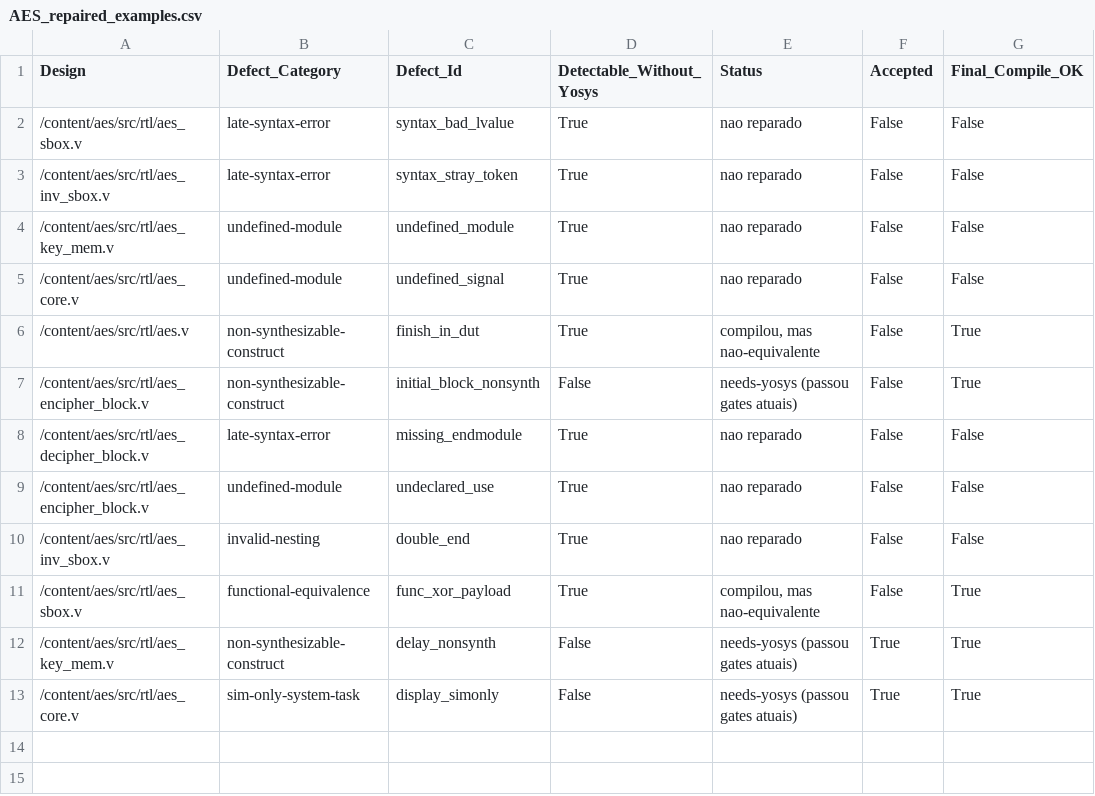
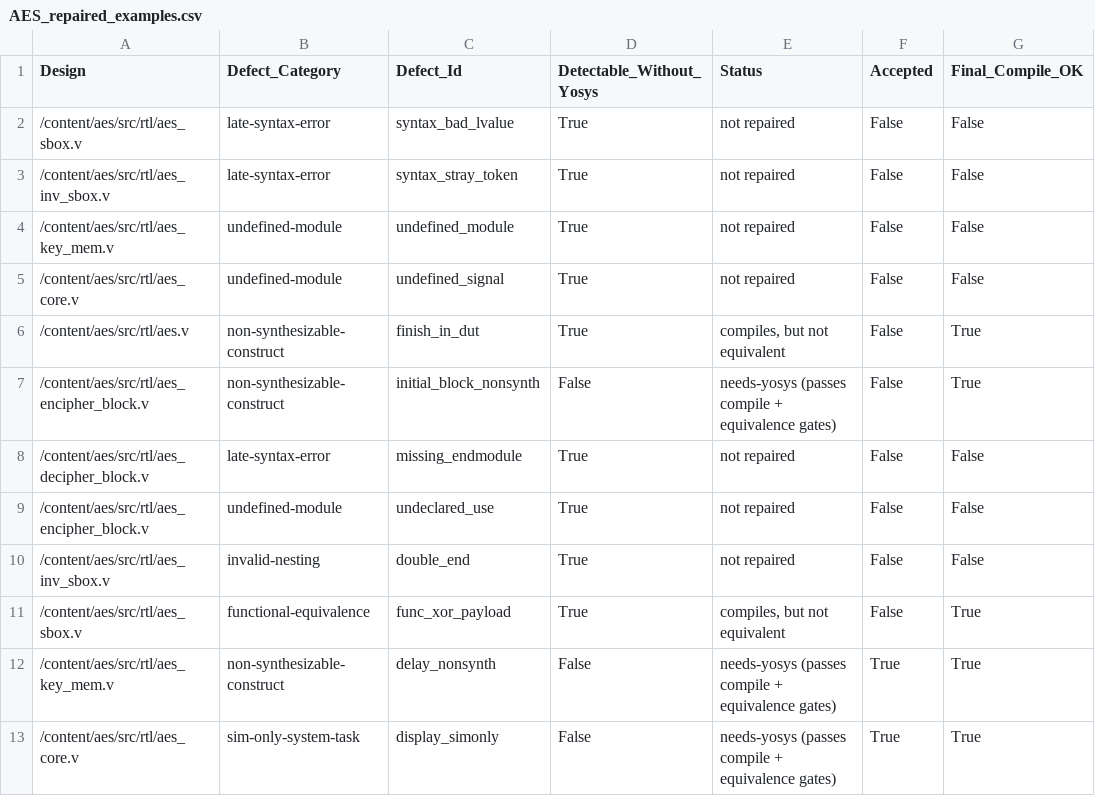
Before and after one commit to vthayashi/HDL-Repair, a CSV file: datasets/AES_repaired_examples.csv, drawn as a sheet; only a part is shown; the diff names each change by its address in the sheet, - before the commit and + after, or states it on an @@ line.

```diff
--- a/datasets/AES_repaired_examples.csv
+++ b/datasets/AES_repaired_examples.csv
-E2:E5 (Status): nao reparado
+E2:E5 (Status): not repaired
-E6 (Status): compilou, mas nao-equivalente
+E6 (Status): compiles, but not equivalent
-E7 (Status): needs-yosys (passou gates atuais)
+E7 (Status): needs-yosys (passes compile + equivalence gates)
-E8:E10 (Status): nao reparado
+E8:E10 (Status): not repaired
-E11 (Status): compilou, mas nao-equivalente
+E11 (Status): compiles, but not equivalent
-E12:E13 (Status): needs-yosys (passou gates atuais)
+E12:E13 (Status): needs-yosys (passes compile + equivalence gates)
```
Also changed, not shown: 25 other files.
